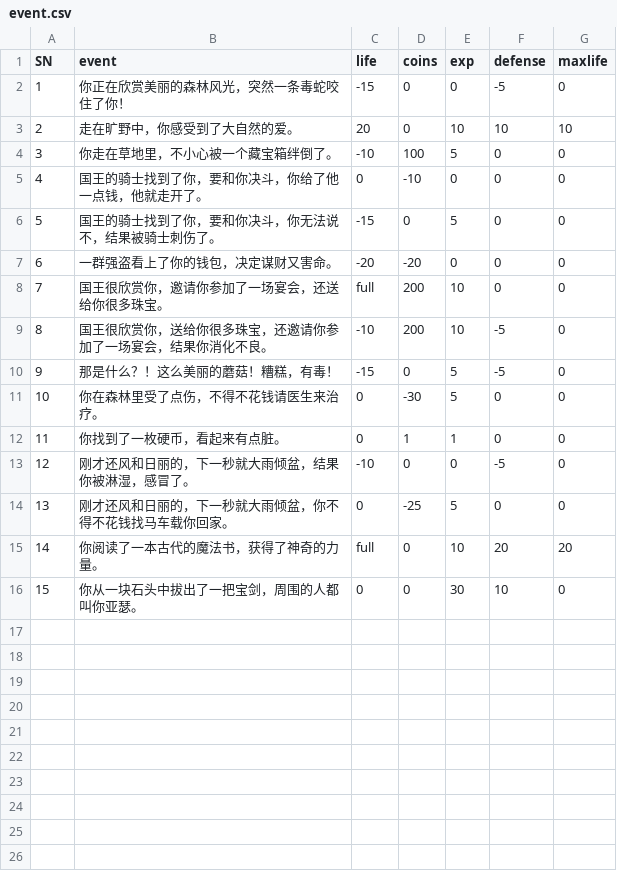
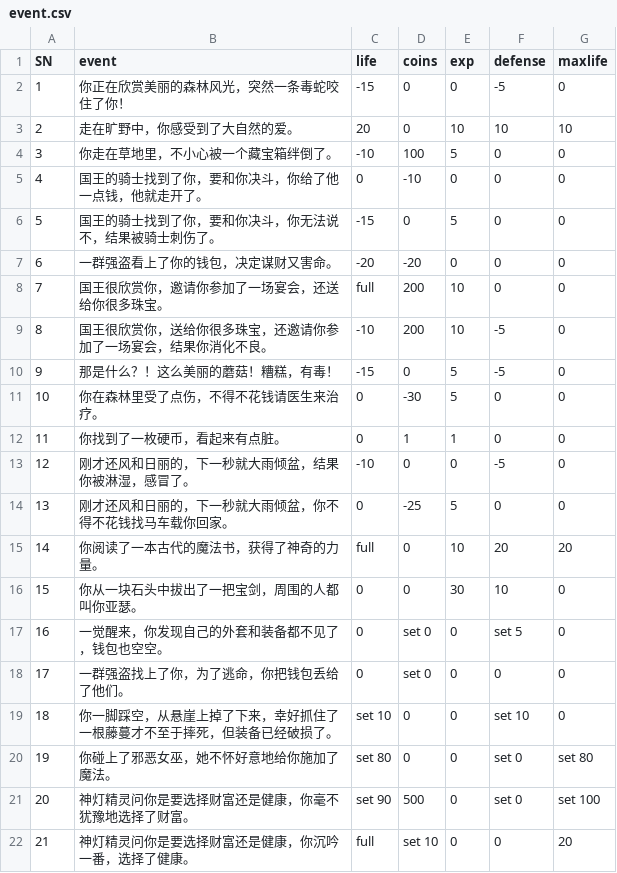
Before and after one commit to MrWengKB/CLAdventure, a CSV file: event.csv, drawn as a sheet.

```diff
--- a/event.csv
+++ b/event.csv
@@ -16 +16,7 @@
 15,你从一块石头中拔出了一把宝剑，周围的人都叫你亚瑟。,0,0,30,10,0
+16,一觉醒来，你发现自己的外套和装备都不见了，钱包也空空。,0,set 0,0,set 5,0
+17,一群强盗找上了你，为了逃命，你把钱包丢给了他们。,0,set 0,0,0,0
+18,你一脚踩空，从悬崖上掉了下来，幸好抓住了一根藤蔓才不至于摔死，但装备已经破损了。,set 10,0,0,set 10,0
+19,你碰上了邪恶女巫，她不怀好意地给你施加了魔法。,set 80,0,0,set 0,set 80
+20,神灯精灵问你是要选择财富还是健康，你毫不犹豫地选择了财富。,set 90,500,0,set 0,set 100
+21,神灯精灵问你是要选择财富还是健康，你沉吟一番，选择了健康。,full,set 10,0,0,20
```
